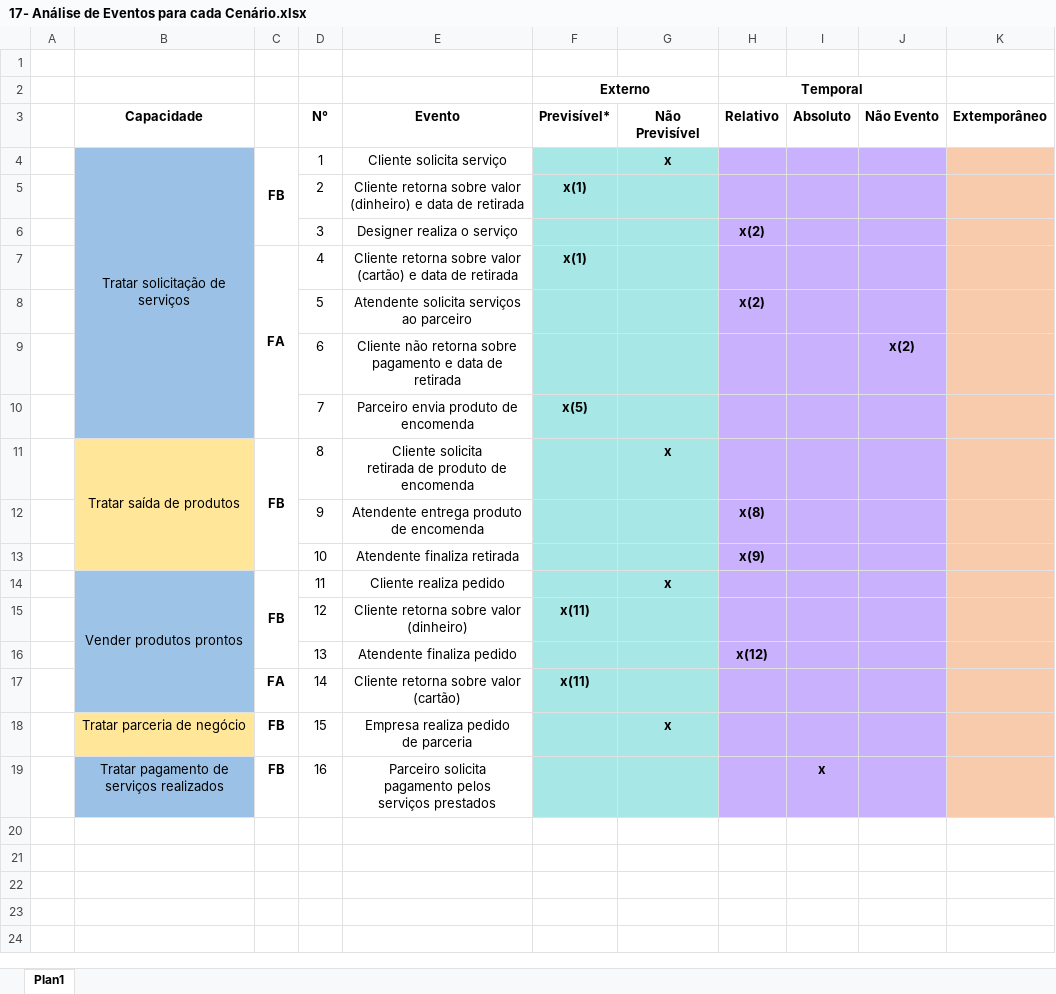
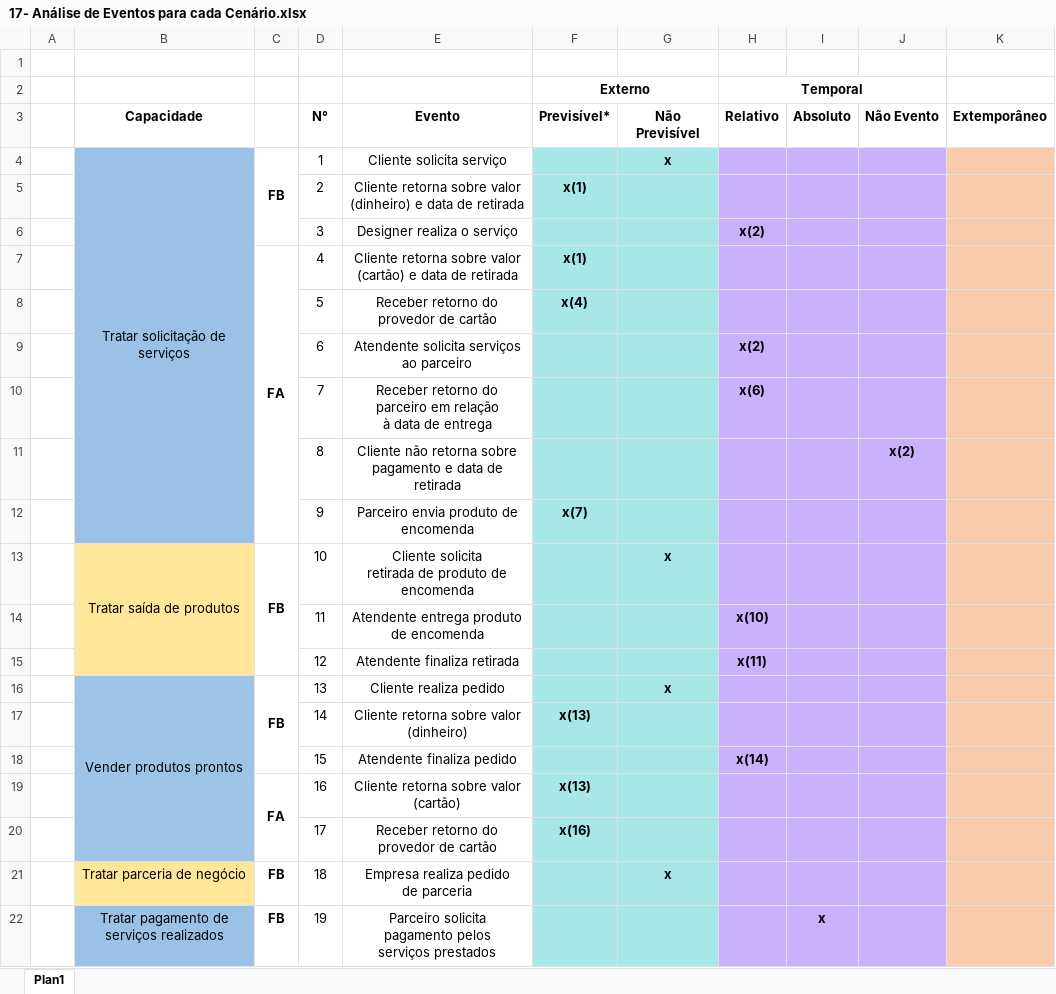
Before and after one commit to Victor-Xokito/Engenharia_de_software-TPD_Gr-fica, an Excel workbook: 17- Análise de Eventos para cada Cenário.xlsx, sheet Plan1, drawn as a sheet; values as stored, in another font and other column widths than the file's, no borders; removed rows and columns are numbered as before the commit, all else as after; ↵ is a line break in a cell; the diff names each change by its address in the sheet, - before the commit and + after, or states it on an @@ line.

```diff
--- a/17- Análise de Eventos para cada Cenário.xlsx (sheet Plan1)
+++ b/17- Análise de Eventos para cada Cenário.xlsx (sheet Plan1)
+row 8:  |  |  | 5 | Receber retorno do ↵ provedor de cartão | x(4)
-D9 (N°): 5
+D9 (N°): 6
+row 10:  |  |  | 7 | Receber retorno do ↵ parceiro em relação ↵ à data de entrega |  |  | x(6)
-D11 (N°): 6
+D11 (N°): 8
-row 10:  |  |  | 7 | Parceiro envia produto de encomenda | x(5)
+row 12:  |  |  | 9 | Parceiro envia produto de encomenda | x(7)
-D13 (N°): 8
+D13 (N°): 10
-row 12:  |  |  | 9 | Atendente entrega produto de encomenda |  |  | x(8)
-row 13:  |  |  | 10 | Atendente finaliza retirada |  |  | x(9)
+row 14:  |  |  | 11 | Atendente entrega produto de encomenda |  |  | x(10)
+row 15:  |  |  | 12 | Atendente finaliza retirada |  |  | x(11)
-D16 (N°): 11
+D16 (N°): 13
-row 15:  |  |  | 12 | Cliente retorna sobre valor (dinheiro) | x(11)
-row 16:  |  |  | 13 | Atendente finaliza pedido |  |  | x(12)
+row 17:  |  |  | 14 | Cliente retorna sobre valor (dinheiro) | x(13)
+row 18:  |  |  | 15 | Atendente finaliza pedido |  |  | x(14)
+C19:C20 merged
-D19 (N°): 14
+D19 (N°): 16
-F19 (Previsível*): x(11)
+F19 (Previsível*): x(13)
+row 20:  |  |  | 17 | Receber retorno do ↵ provedor de cartão | x(16)
-D21 (N°): 15
+D21 (N°): 18
-D22 (N°): 16
+D22 (N°): 19
```
Also changed, not shown: 2 other files.
